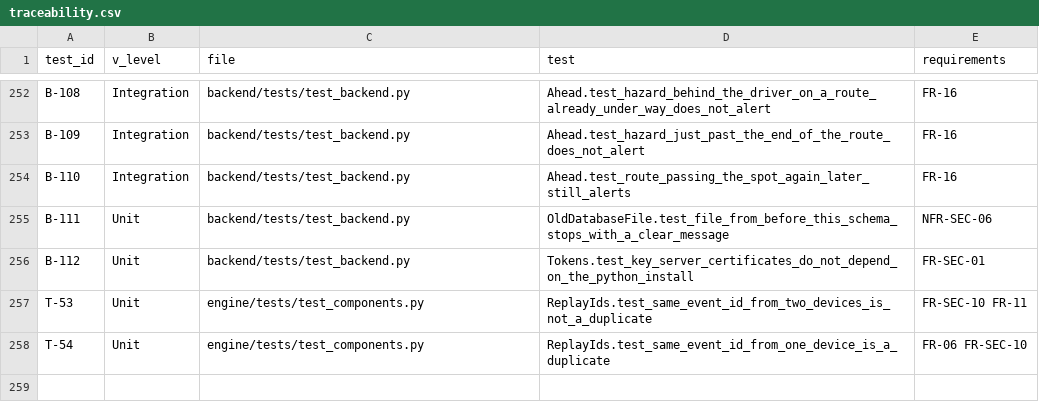
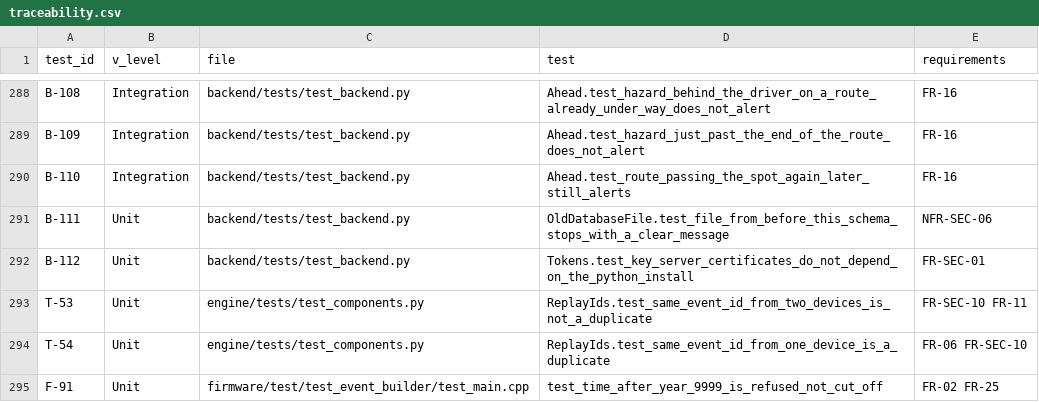
Before and after one commit to malakshetat78/Graduation-Project-, a CSV file: verification/traceability.csv, drawn as a sheet; only a part is shown, gaps mark what is left out; the diff covers the shown part only.

Commit message:
ECU bring-up: board logic, ESP-IDF smoke test and build/emulator evidence
- firmware/lib/icvsp_board: hardware-free NMEA parser, report queue, uplink with
  retry/backoff, Wi-Fi link state machine and the ECU app loop, with 36 native tests.
- firmware/ecu: ESP-IDF 5.5.5 project for the XIAO ESP32-S3 Sense. Boot/sensor smoke
  test (chip, signing, GPS, IMU, camera), one pin header, board and QEMU configs.
- event_builder: refuse GNSS times after 9999-12-31 instead of cutting the timestamp
  (found by the chip compiler); new test, 91/91 native tests pass.
- results/bringup: build/flash/smoke checklist, Malak's firmware build results, and
  logs labelled host / emulator / board. Nothing has run on the real board yet.

```diff
--- a/verification/traceability.csv
+++ b/verification/traceability.csv
@@ -258 +294,2 @@ T-53,Unit,engine/tests/test_components.py,ReplayIds.test_same_event_id_from_two_
 T-54,Unit,engine/tests/test_components.py,ReplayIds.test_same_event_id_from_one_device_is_a_duplicate,FR-06 FR-SEC-10
+F-91,Unit,firmware/test/test_event_builder/test_main.cpp,test_time_after_year_9999_is_refused_not_cut_off,FR-02 FR-25
```
Also changed, not shown: 36 added rows elsewhere in this file, 50 other files.
